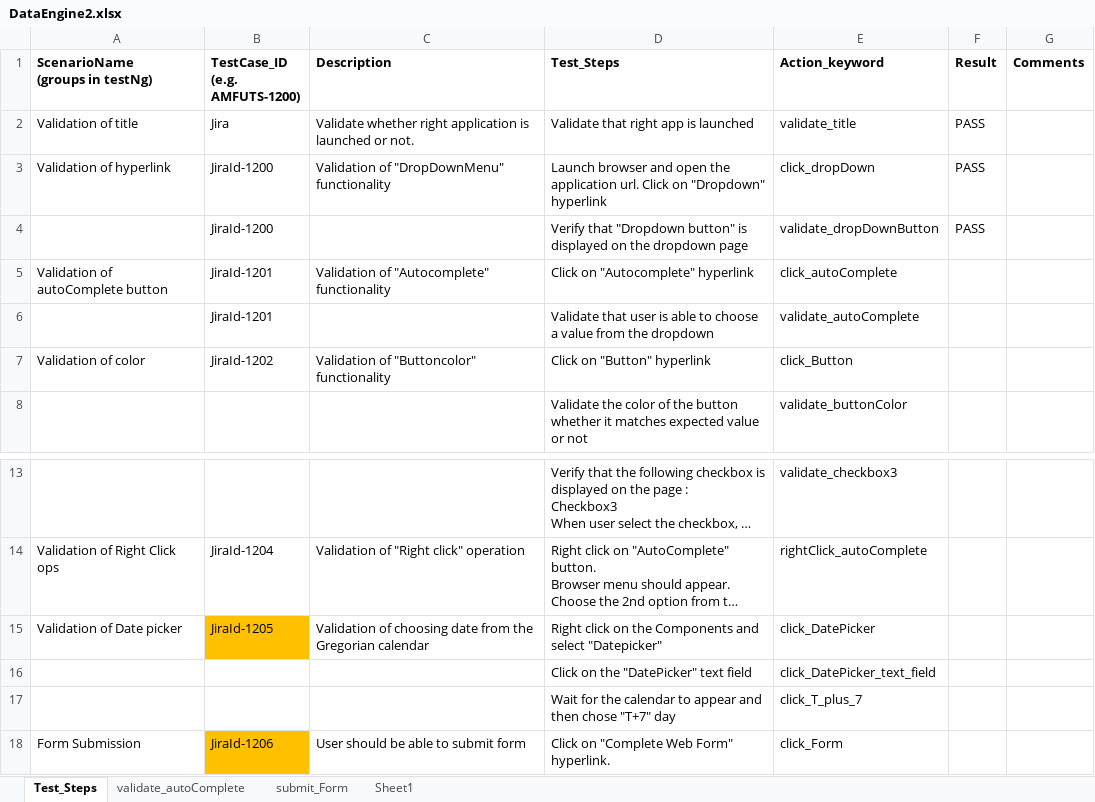
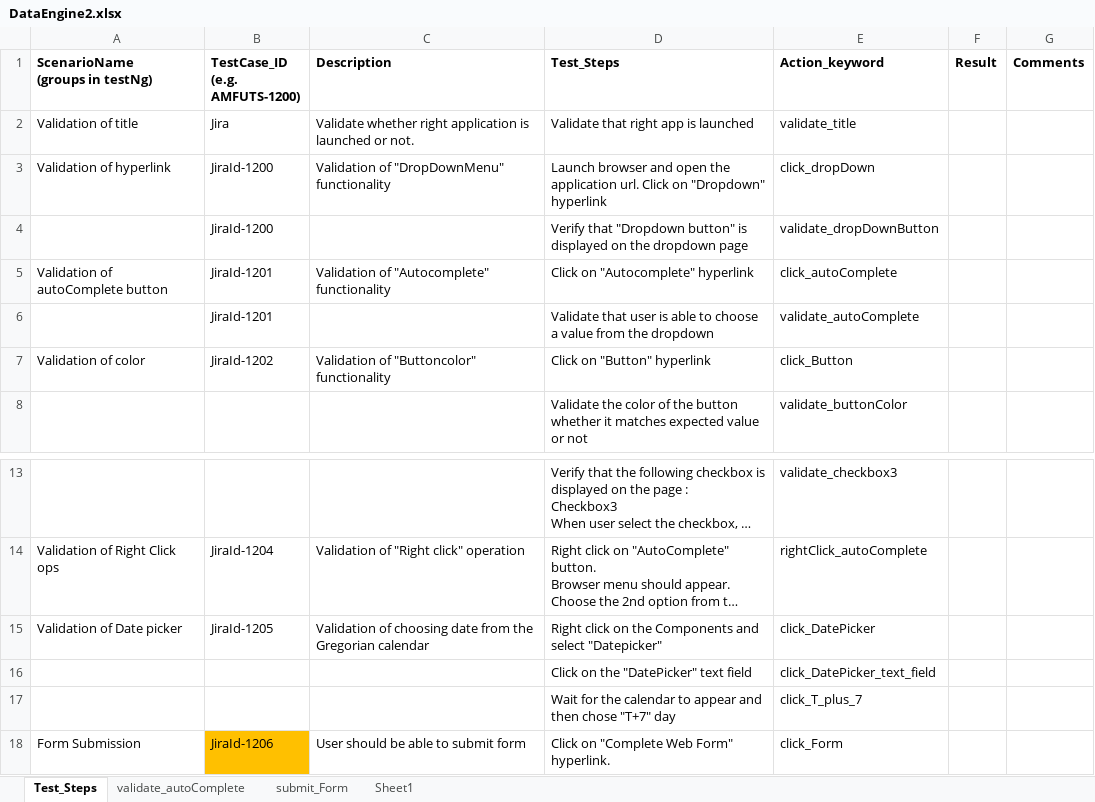
Before and after one commit to bunoo/maven_form_app_Keyword_driven_Status, an Excel workbook: target/classes/TestDataParameterization/DataEngine2.xlsx, sheet Test_Steps, drawn as a sheet; only a part is shown, gaps mark what is left out; long unchanged cells end in …; values as stored, in another font and other column widths than the file's, no borders; the diff names each change by its address in the sheet, - before the commit and + after, or states it on an @@ line.

```diff
--- a/target/classes/TestDataParameterization/DataEngine2.xlsx (sheet Test_Steps)
+++ b/target/classes/TestDataParameterization/DataEngine2.xlsx (sheet Test_Steps)
-F2:F4 (Result): PASS
+F2:F4 (Result): (empty)
-B15 fill: #FFC000
+B15 fill: none
```
Also changed, not shown: sheet validate_autoComplete, 33 other files.
